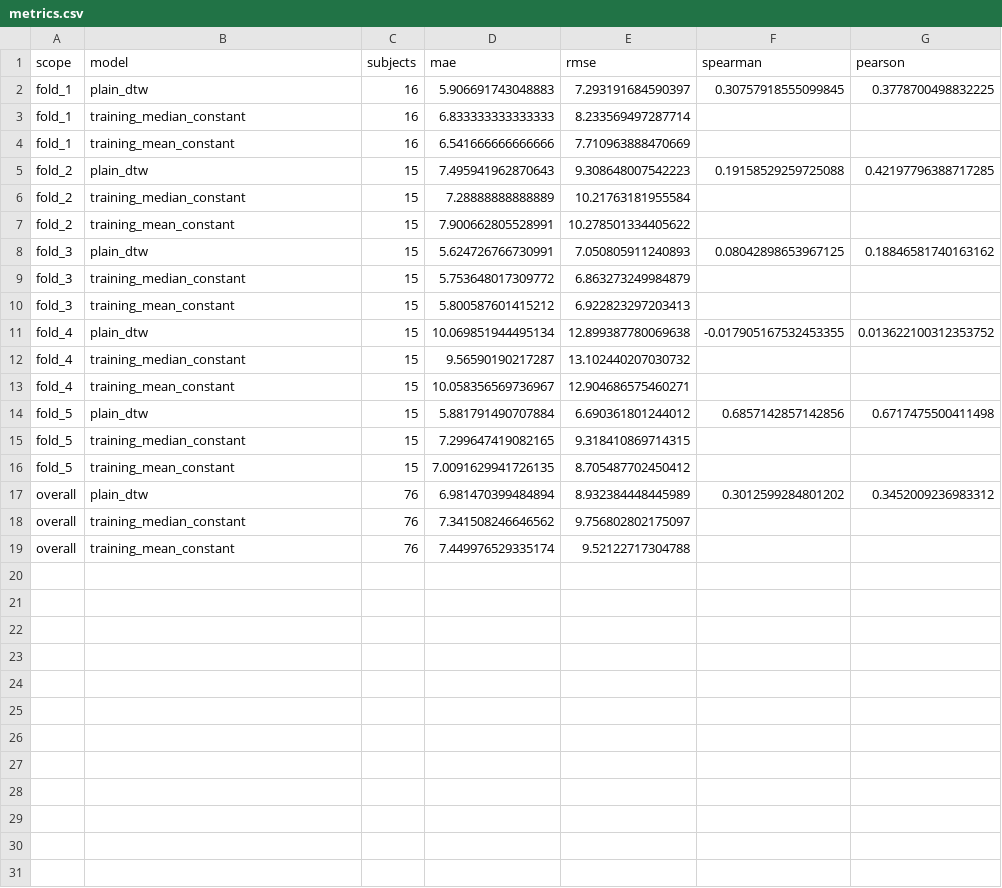
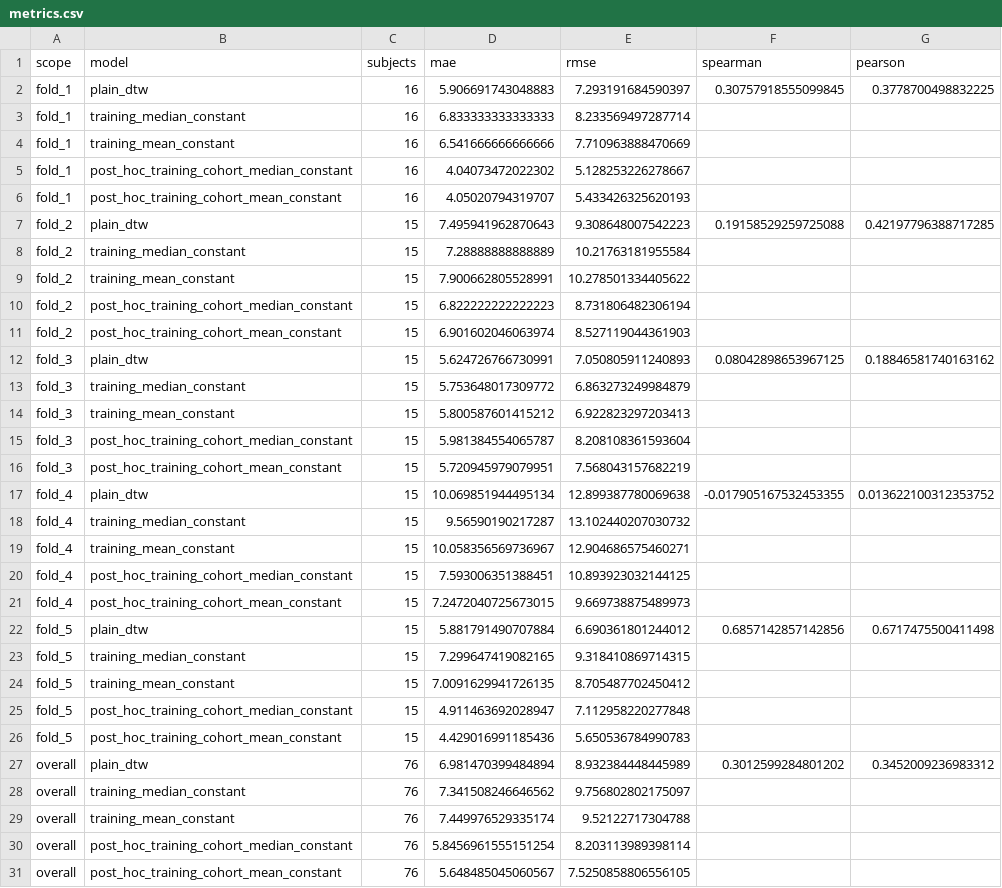
Before and after one commit to DeathHimself33/petnica-dtw, a CSV file: results/plain_dtw/metrics.csv, drawn as a sheet.

```diff
--- a/results/plain_dtw/metrics.csv
+++ b/results/plain_dtw/metrics.csv
@@ -4,2 +4,4 @@ fold_1,training_median_constant,16,6.833333333333333,8.233569497287714,,
 fold_1,training_mean_constant,16,6.541666666666666,7.710963888470669,,
+fold_1,post_hoc_training_cohort_median_constant,16,4.04073472022302,5.128253226278667,,
+fold_1,post_hoc_training_cohort_mean_constant,16,4.05020794319707,5.433426325620193,,
 fold_2,plain_dtw,15,7.495941962870643,9.308648007542223,0.19158529259725088,0.42197796388717285
@@ -7,2 +9,4 @@ fold_2,training_median_constant,15,7.28888888888889,10.21763181955584,,
 fold_2,training_mean_constant,15,7.900662805528991,10.278501334405622,,
+fold_2,post_hoc_training_cohort_median_constant,15,6.822222222222223,8.731806482306194,,
+fold_2,post_hoc_training_cohort_mean_constant,15,6.901602046063974,8.527119044361903,,
 fold_3,plain_dtw,15,5.624726766730991,7.050805911240893,0.08042898653967125,0.18846581740163162
@@ -10,2 +14,4 @@ fold_3,training_median_constant,15,5.753648017309772,6.863273249984879,,
 fold_3,training_mean_constant,15,5.800587601415212,6.922823297203413,,
+fold_3,post_hoc_training_cohort_median_constant,15,5.981384554065787,8.208108361593604,,
+fold_3,post_hoc_training_cohort_mean_constant,15,5.720945979079951,7.568043157682219,,
 fold_4,plain_dtw,15,10.069851944495134,12.899387780069638,-0.017905167532453355,0.013622100312353752
@@ -13,2 +19,4 @@ fold_4,training_median_constant,15,9.56590190217287,13.102440207030732,,
 fold_4,training_mean_constant,15,10.058356569736967,12.904686575460271,,
+fold_4,post_hoc_training_cohort_median_constant,15,7.593006351388451,10.893923032144125,,
+fold_4,post_hoc_training_cohort_mean_constant,15,7.2472040725673015,9.669738875489973,,
 fold_5,plain_dtw,15,5.881791490707884,6.690361801244012,0.6857142857142856,0.6717475500411498
@@ -16,2 +24,4 @@ fold_5,training_median_constant,15,7.299647419082165,9.318410869714315,,
 fold_5,training_mean_constant,15,7.0091629941726135,8.705487702450412,,
+fold_5,post_hoc_training_cohort_median_constant,15,4.911463692028947,7.112958220277848,,
+fold_5,post_hoc_training_cohort_mean_constant,15,4.429016991185436,5.650536784990783,,
 overall,plain_dtw,76,6.981470399484894,8.932384448445989,0.3012599284801202,0.3452009236983312
@@ -19 +29,3 @@ overall,training_median_constant,76,7.341508246646562,9.756802802175097,,
 overall,training_mean_constant,76,7.449976529335174,9.52122717304788,,
+overall,post_hoc_training_cohort_median_constant,76,5.8456961555151254,8.203113989398114,,
+overall,post_hoc_training_cohort_mean_constant,76,5.648485045060567,7.5250858806556105,,
```
Also changed, not shown: 17 other files.
